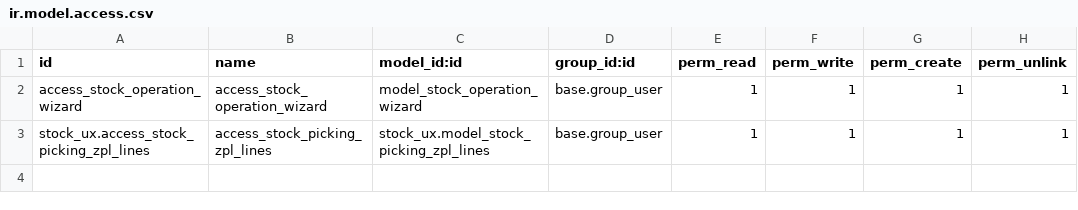
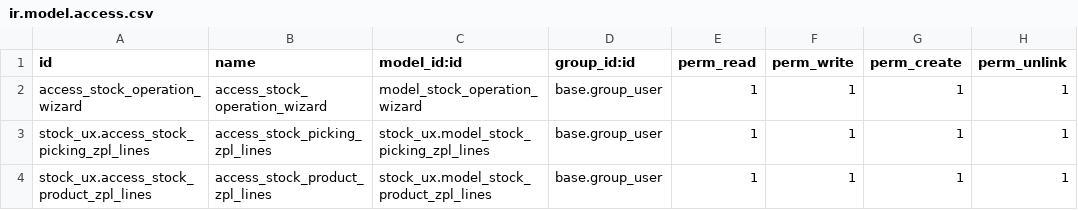
Before and after one commit to ingadhoc/stock, a CSV file: stock_ux/security/ir.model.access.csv, drawn as a sheet.

Commit message:
[IMP]stock_ux: refine ZPL label wizard flow
closes ingadhoc/stock#884

Signed-off-by: Luciano Esperlazza <les@adhoc.inc>

```diff
--- a/stock_ux/security/ir.model.access.csv
+++ b/stock_ux/security/ir.model.access.csv
@@ -3 +3,2 @@ access_stock_operation_wizard,access_stock_operation_wizard,model_stock_operatio
 stock_ux.access_stock_picking_zpl_lines,access_stock_picking_zpl_lines,stock_ux.model_stock_picking_zpl_lines,base.group_user,1,1,1,1
+stock_ux.access_stock_product_zpl_lines,access_stock_product_zpl_lines,stock_ux.model_stock_product_zpl_lines,base.group_user,1,1,1,1
```
Also changed, not shown: 11 other files.
